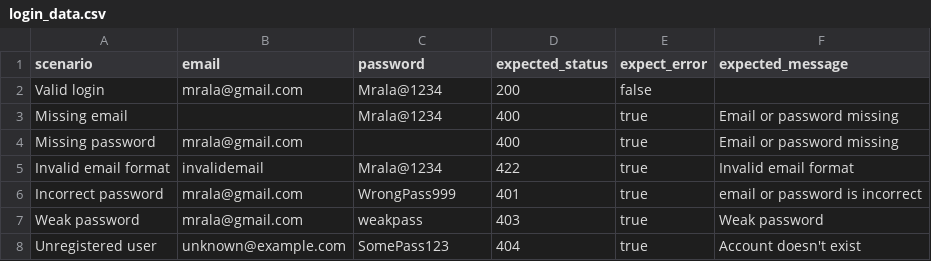
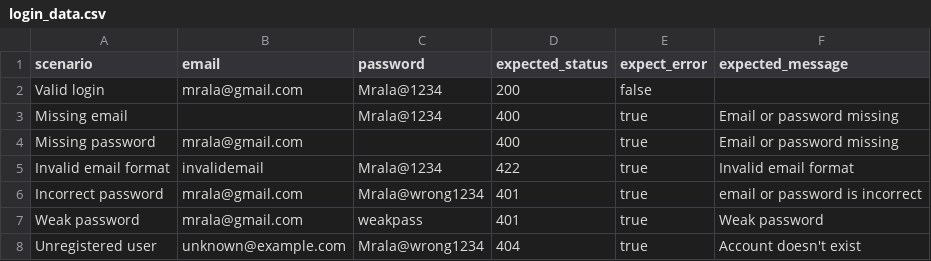
Before and after one commit to alaeddinedridi/VelocityPrime-API-Testing-with-Postman, a CSV file: Data/login_data.csv (was login_data.csv), drawn as a sheet.

Commit message:
fixed login test cases

```diff
--- a/login_data.csv
+++ b/Data/login_data.csv
@@ -5,4 +5,4 @@ Missing password,mrala@gmail.com,,400,true,Email or password missing
 Invalid email format,invalidemail,Mrala@1234,422,true,Invalid email format
-Incorrect password,mrala@gmail.com,WrongPass999,401,true,email or password is incorrect
-Weak password,mrala@gmail.com,weakpass,403,true,Weak password
-Unregistered user,unknown@example.com,SomePass123,404,true,Account doesn't exist
+Incorrect password,mrala@gmail.com,Mrala@wrong1234,401,true,email or password is incorrect
+Weak password,mrala@gmail.com,weakpass,401,true,Weak password
+Unregistered user,unknown@example.com,Mrala@wrong1234,404,true,Account doesn't exist
```
Also changed, not shown: 4 other files.
